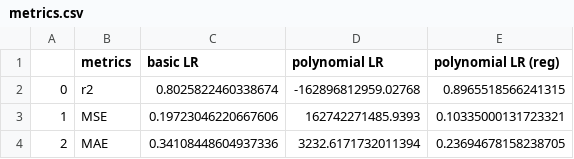
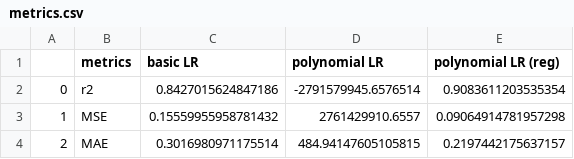
Before and after one commit to Aspsyxia/house-prices-prediction, a CSV file: evaluation/metrics.csv, drawn as a sheet.

Commit message:
tweaks to data processing script

```diff
--- a/evaluation/metrics.csv
+++ b/evaluation/metrics.csv
@@ -1,4 +1,4 @@
 ,metrics,basic LR,polynomial LR,polynomial LR (reg)
-0,r2,0.8025822460338674,-162896812959.02768,0.8965518566241315
-1,MSE,0.19723046220667606,162742271485.9393,0.10335000131723321
-2,MAE,0.34108448604937336,3232.6171732011394,0.23694678158238705
+0,r2,0.8427015624847186,-2791579945.6576514,0.9083611203535354
+1,MSE,0.15559955958781432,2761429910.6557,0.09064914781957298
+2,MAE,0.3016980971175514,484.94147605105815,0.2197442175637157
```
Also changed, not shown: 2 other files.
